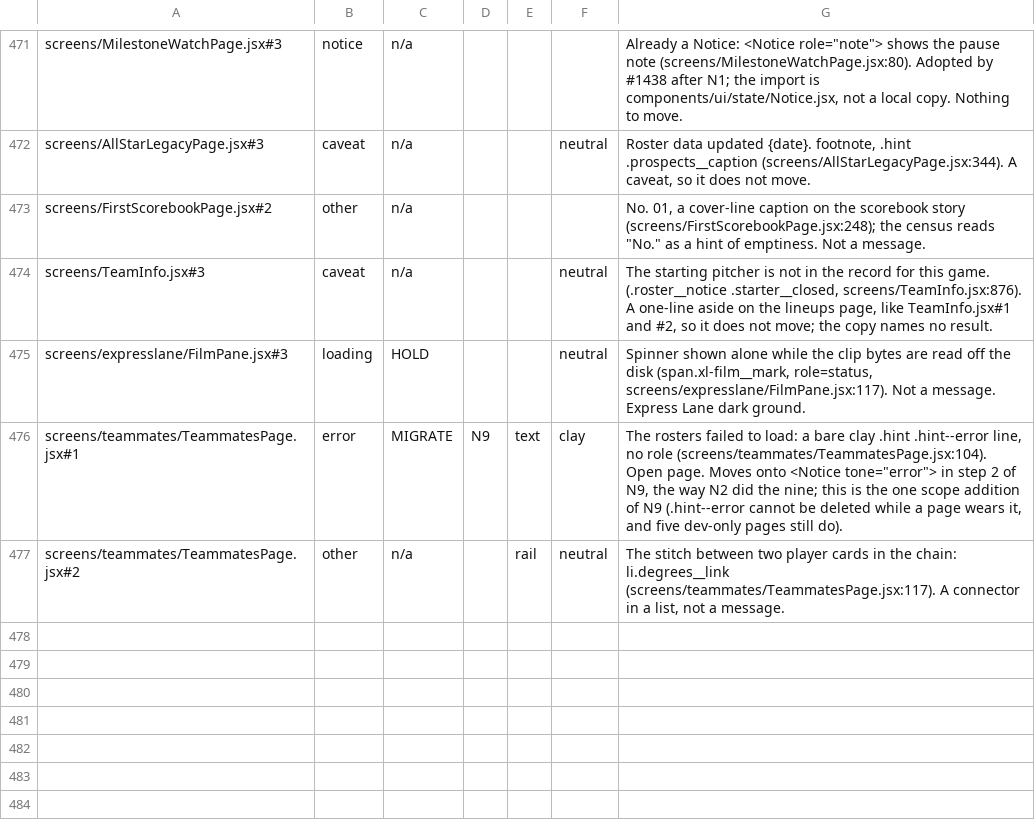
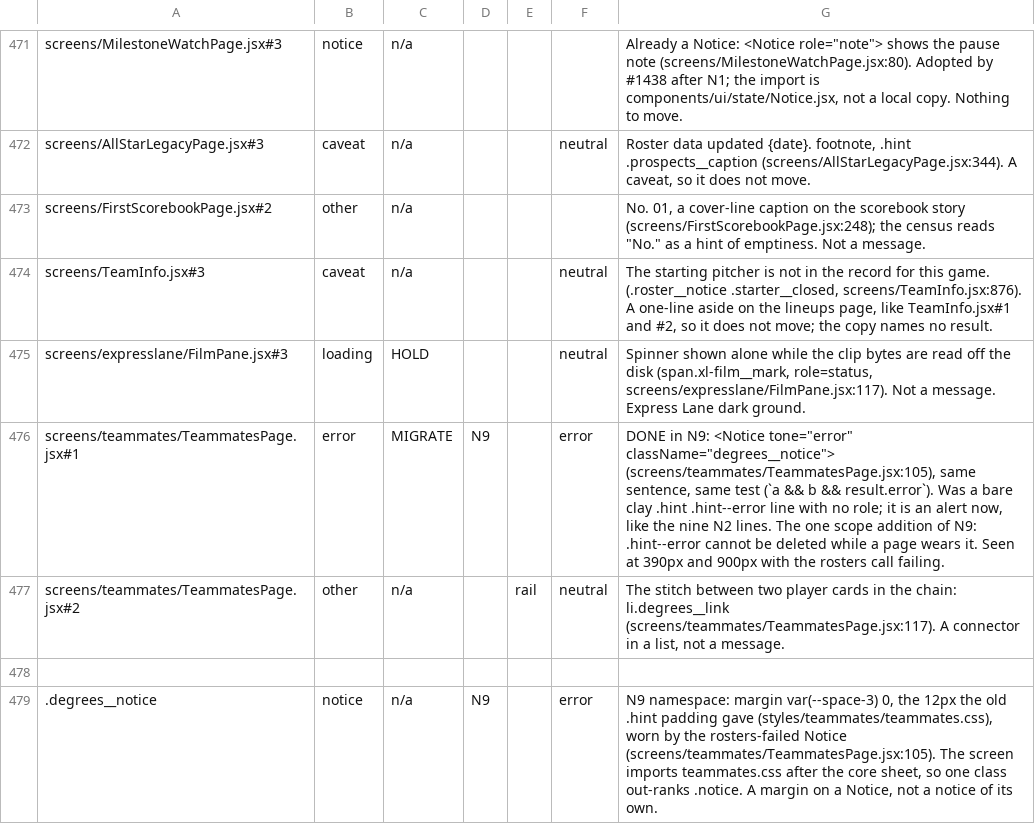
Before and after one commit to gzilavyss2025/bbsbh, a TSV file: .scratch/design-system/notice-collapse/overrides.tsv, drawn as a sheet; only a part is shown, gaps mark what is left out.

```diff
--- a/.scratch/design-system/notice-collapse/overrides.tsv
+++ b/.scratch/design-system/notice-collapse/overrides.tsv
@@ -475,3 +475,5 @@ screens/TeamInfo.jsx#3	caveat	n/a			neutral	"The starting pitcher is not in the
 screens/expresslane/FilmPane.jsx#3	loading	HOLD			neutral	Spinner shown alone while the clip bytes are read off the disk (span.xl-film__mark, role=status, screens/expresslane/FilmPane.jsx:117). Not a message. Express Lane dark ground.
-screens/teammates/TeammatesPage.jsx#1	error	MIGRATE	N9	text	clay	The rosters failed to load: a bare clay .hint .hint--error line, no role (screens/teammates/TeammatesPage.jsx:104). Open page. Moves onto <Notice tone="error"> in step 2 of N9, the way N2 did the nine; this is the one scope addition of N9 (.hint--error cannot be deleted while a page wears it, and five dev-only pages still do).
+screens/teammates/TeammatesPage.jsx#1	error	MIGRATE	N9		error	DONE in N9: <Notice tone="error" className="degrees__notice"> (screens/teammates/TeammatesPage.jsx:105), same sentence, same test (`a && b && result.error`). Was a bare clay .hint .hint--error line with no role; it is an alert now, like the nine N2 lines. The one scope addition of N9: .hint--error cannot be deleted while a page wears it. Seen at 390px and 900px with the rosters call failing.
 screens/teammates/TeammatesPage.jsx#2	other	n/a		rail	neutral	The stitch between two player cards in the chain: li.degrees__link (screens/teammates/TeammatesPage.jsx:117). A connector in a list, not a message.
+
+.degrees__notice	notice	n/a	N9		error	N9 namespace: margin var(--space-3) 0, the 12px the old .hint padding gave (styles/teammates/teammates.css), worn by the rosters-failed Notice (screens/teammates/TeammatesPage.jsx:105). The screen imports teammates.css after the core sheet, so one class out-ranks .notice. A margin on a Notice, not a notice of its own.
```
Also changed, not shown: 3 other files.
